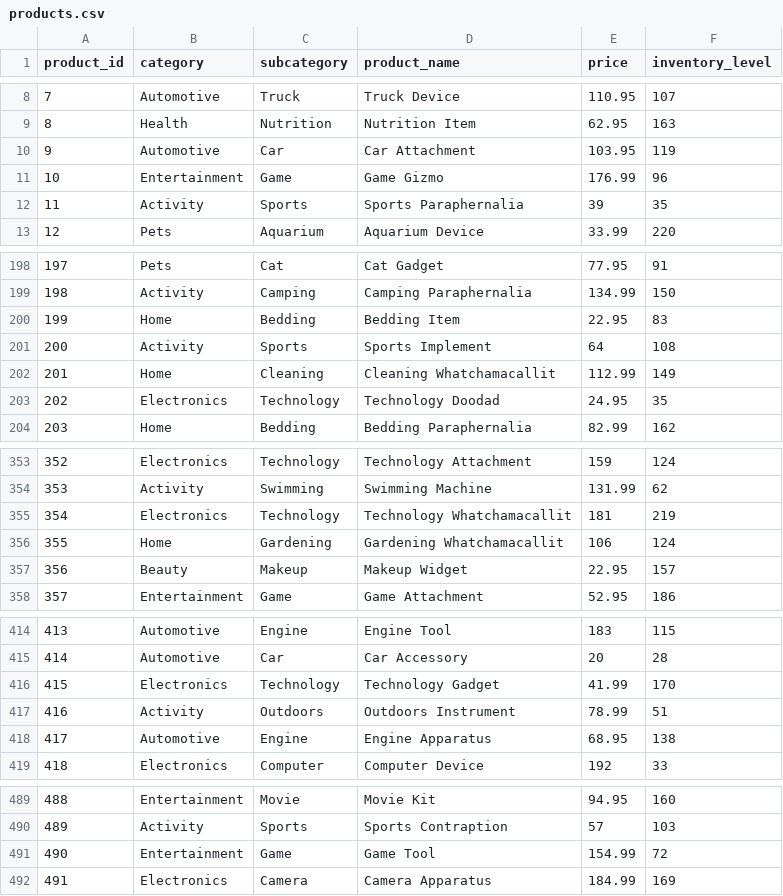
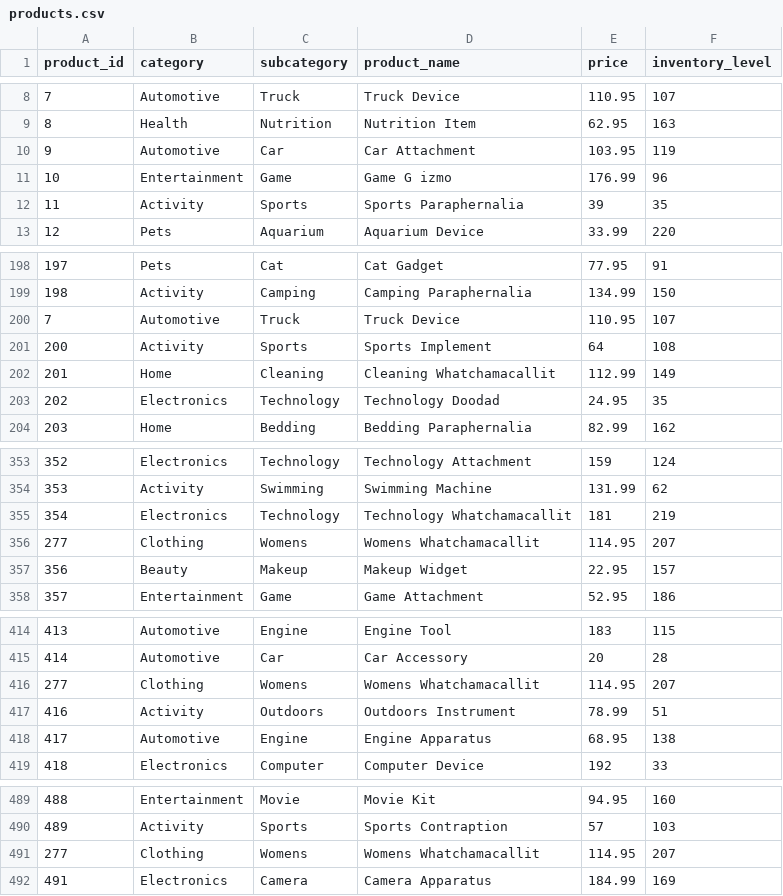
Before and after one commit to DeenankSharma/dai_assignment, a CSV file: data/products.csv, drawn as a sheet; only a part is shown, gaps mark what is left out; the diff covers the shown part only.

```diff
--- a/data/products.csv
+++ b/data/products.csv
@@ -10,3 +10,3 @@ product_id,category,subcategory,product_name,price,inventory_level
 9,Automotive,Car,Car Attachment,103.95,119
-10,Entertainment,Game,Game Gizmo,176.99,96
+10,Entertainment,Game,Game G      izmo,176.99,96
 11,Activity,Sports,Sports Paraphernalia,39,35
@@ -199,3 +199,3 @@ product_id,category,subcategory,product_name,price,inventory_level
 198,Activity,Camping,Camping Paraphernalia,134.99,150
-199,Home,Bedding,Bedding Item,22.95,83
+7,Automotive,Truck,Truck Device,110.95,107
 200,Activity,Sports,Sports Implement,64,108
@@ -355,3 +355,3 @@ product_id,category,subcategory,product_name,price,inventory_level
 354,Electronics,Technology,Technology Whatchamacallit,181,219
-355,Home,Gardening,Gardening Whatchamacallit,106,124
+277,Clothing,Womens,Womens Whatchamacallit,114.95,207
 356,Beauty,Makeup,Makeup Widget,22.95,157
@@ -415,3 +415,3 @@ product_id,category,subcategory,product_name,price,inventory_level
 414,Automotive,Car,Car Accessory,20,28
-415,Electronics,Technology,Technology Gadget,41.99,170
+277,Clothing,Womens,Womens Whatchamacallit,114.95,207
 416,Activity,Outdoors,Outdoors Instrument,78.99,51
@@ -490,3 +490,3 @@ product_id,category,subcategory,product_name,price,inventory_level
 489,Activity,Sports,Sports Contraption,57,103
-490,Entertainment,Game,Game Tool,154.99,72
+277,Clothing,Womens,Womens Whatchamacallit,114.95,207
 491,Electronics,Camera,Camera Apparatus,184.99,169
```
Also changed, not shown: 6 added rows and 6 removed rows elsewhere in this file, data/customers.csv, data/transactions.csv, 2 other files.
